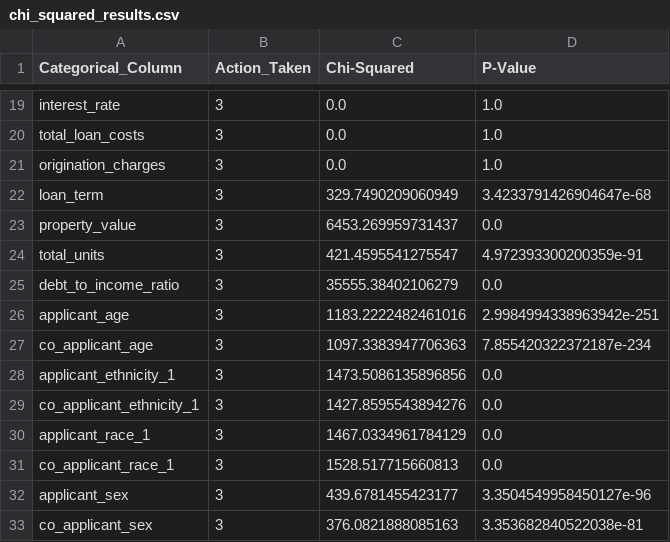
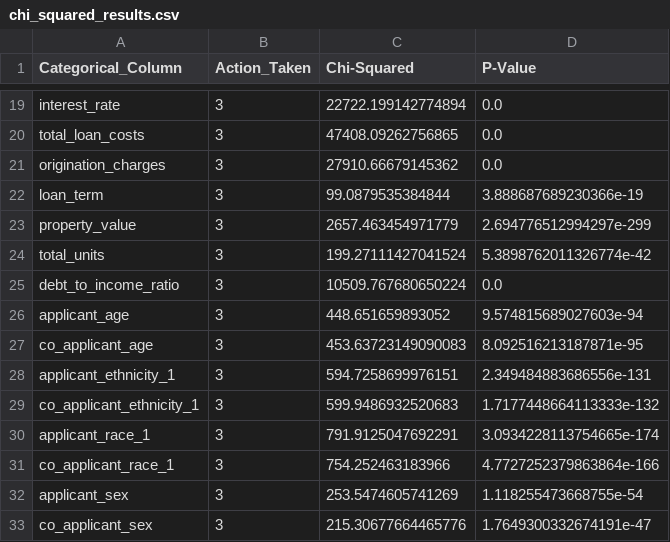
Before and after one commit to aschera/credit_risk_predictor, a CSV file: notebooks/Markus/EDA_stepwise/chi_squared_results.csv, drawn as a sheet; only a part is shown, gaps mark what is left out; the diff covers the shown part only; the diff names each change by its address in the sheet, - before the commit and + after, or states it on an @@ line.

```diff
--- a/notebooks/Markus/EDA_stepwise/chi_squared_results.csv
+++ b/notebooks/Markus/EDA_stepwise/chi_squared_results.csv
-C19 (Chi-Squared): 0.0
+C19 (Chi-Squared): 22722.199142774894
-D19:D21 (P-Value): 1.0
+D19:D21 (P-Value): 0.0
-C20 (Chi-Squared): 0.0
+C20 (Chi-Squared): 47408.09262756865
-C21 (Chi-Squared): 0.0
+C21 (Chi-Squared): 27910.66679145362
-C22 (Chi-Squared): 329.7490209060949
+C22 (Chi-Squared): 99.0879535384844
-D22 (P-Value): 3.4233791426904647e-68
+D22 (P-Value): 3.888687689230366e-19
-C23 (Chi-Squared): 6453.269959731437
+C23 (Chi-Squared): 2657.463454971779
-D23 (P-Value): 0.0
+D23 (P-Value): 2.694776512994297e-299
-C24 (Chi-Squared): 421.4595541275547
+C24 (Chi-Squared): 199.27111427041524
-D24 (P-Value): 4.972393300200359e-91
+D24 (P-Value): 5.3898762011326774e-42
-C25 (Chi-Squared): 35555.38402106279
+C25 (Chi-Squared): 10509.767680650224
-C26 (Chi-Squared): 1183.2222482461016
+C26 (Chi-Squared): 448.651659893052
-D26 (P-Value): 2.9984994338963942e-251
+D26 (P-Value): 9.574815689027603e-94
-C27 (Chi-Squared): 1097.3383947706363
+C27 (Chi-Squared): 453.63723149090083
-D27 (P-Value): 7.855420322372187e-234
+D27 (P-Value): 8.092516213187871e-95
-C28 (Chi-Squared): 1473.5086135896856
+C28 (Chi-Squared): 594.7258699976151
-D28 (P-Value): 0.0
+D28 (P-Value): 2.349484883686556e-131
-C29 (Chi-Squared): 1427.8595543894276
+C29 (Chi-Squared): 599.9486932520683
-D29 (P-Value): 0.0
+D29 (P-Value): 1.7177448664113333e-132
-C30 (Chi-Squared): 1467.0334961784129
+C30 (Chi-Squared): 791.9125047692291
-D30 (P-Value): 0.0
+D30 (P-Value): 3.0934228113754665e-174
-C31 (Chi-Squared): 1528.517715660813
+C31 (Chi-Squared): 754.252463183966
-D31 (P-Value): 0.0
+D31 (P-Value): 4.7727252379863864e-166
-C32 (Chi-Squared): 439.6781455423177
+C32 (Chi-Squared): 253.5474605741269
-D32 (P-Value): 3.3504549958450127e-96
+D32 (P-Value): 1.118255473668755e-54
-C33 (Chi-Squared): 376.0821888085163
+C33 (Chi-Squared): 215.30677664465776
-D33 (P-Value): 3.353682840522038e-81
+D33 (P-Value): 1.7649300332674191e-47
```
Also changed, not shown: 33 edited cells elsewhere in this file, notebooks/Markus/EDA_stepwise/t_test_results.csv, 5 other files.
